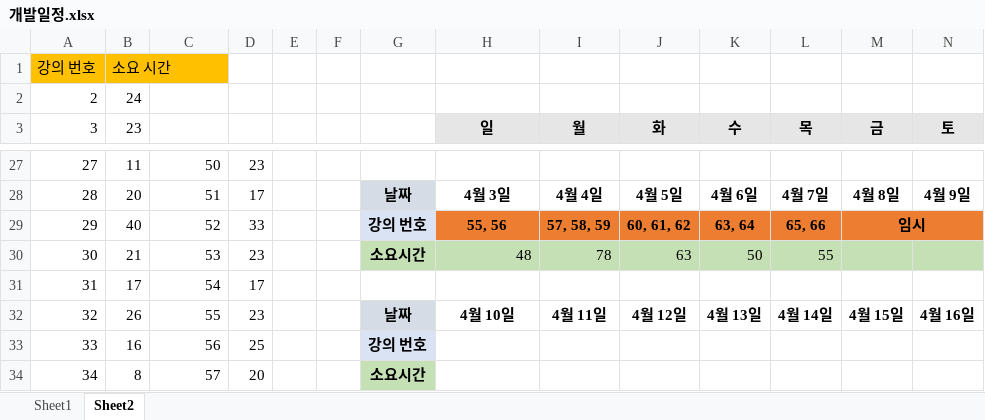
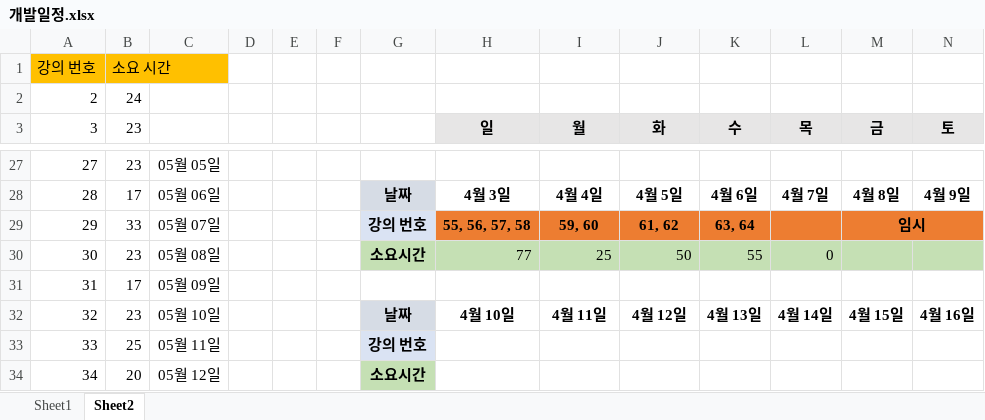
Before and after one commit to alenjb/project_MyCloset, an Excel workbook: 개발일정/개발일정.xlsx, sheet Sheet2, drawn as a sheet; only a part is shown, gaps mark what is left out; values as stored, in another font and other column widths than the file's, no borders; the diff covers the shown part only; the diff names each change by its address in the sheet, - before the commit and + after, or states it on an @@ line.

```diff
--- a/개발일정/개발일정.xlsx (sheet Sheet2)
+++ b/개발일정/개발일정.xlsx (sheet Sheet2)
-B27 (23): 11
+B27 (23): 23
-C27: 50
+C27: 05월 05일
-D27: 23
+D27: (empty)
-B28 (23): 20
+B28 (23): 17
-C28: 51
+C28: 05월 06일
-D28: 17
+D28: (empty)
-B29 (23): 40
+B29 (23): 33
-C29: 52
+C29: 05월 07일
-D29: 33
+D29: (empty)
-H29 (일): 55, 56
+H29 (일): 55, 56, 57, 58
-I29 (월): 57, 58, 59
+I29 (월): 59, 60
-J29 (화): 60, 61, 62
+J29 (화): 61, 62
-L29 (목): 65, 66
+L29 (목): (empty)
-B30 (23): 21
+B30 (23): 23
-C30: 53
+C30: 05월 08일
-D30: 23
+D30: (empty)
-H30 (일): 48
+H30 (일): 77
-I30 (월): 78
+I30 (월): 25
-J30 (화): 63
+J30 (화): 50
-K30 (수): 50
+K30 (수): 55
-L30 (목): 55
+L30 (목): 0
-C31: 54
+C31: 05월 09일
-D31: 17
+D31: (empty)
-B32 (23): 26
+B32 (23): 23
-C32: 55
+C32: 05월 10일
-D32: 23
+D32: (empty)
-B33 (23): 16
+B33 (23): 25
-C33: 56
+C33: 05월 11일
-D33: 25
+D33: (empty)
-B34 (23): 8
+B34 (23): 20
-C34: 57
+C34: 05월 12일
-D34: 20
+D34: (empty)
```
Also changed, not shown: 103 edited cells and cell formats elsewhere in this sheet.
